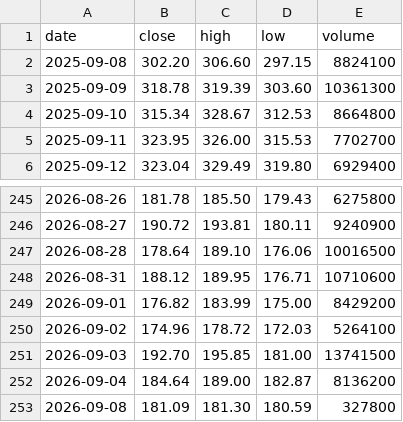
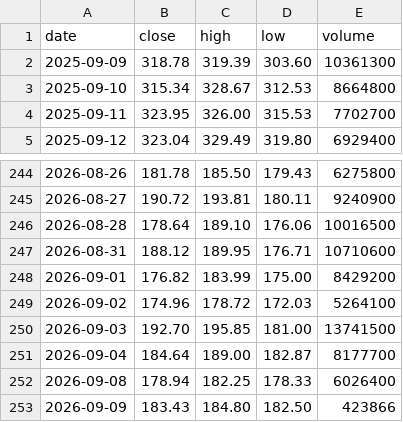
Before and after one commit to mycelrh/mycel, a CSV file: sim/coin-daily.csv, drawn as a sheet; only a part is shown, gaps mark what is left out.

```diff
--- a/sim/coin-daily.csv
+++ b/sim/coin-daily.csv
@@ -1,3 +1,2 @@
 date,close,high,low,volume
-2025-09-08,302.20,306.60,297.15,8824100
 2025-09-09,318.78,319.39,303.60,10361300
@@ -251,3 +250,4 @@ date,close,high,low,volume
 2026-09-03,192.70,195.85,181.00,13741500
-2026-09-04,184.64,189.00,182.87,8136200
-2026-09-08,181.09,181.30,180.59,327800
+2026-09-04,184.64,189.00,182.87,8177700
+2026-09-08,178.94,182.25,178.33,6026400
+2026-09-09,183.43,184.80,182.50,423866
```
Also changed, not shown: 3 other files.
